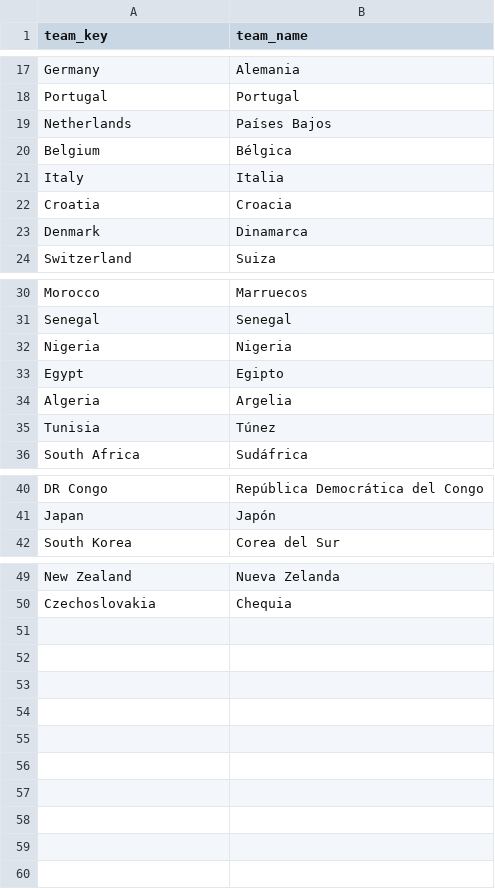
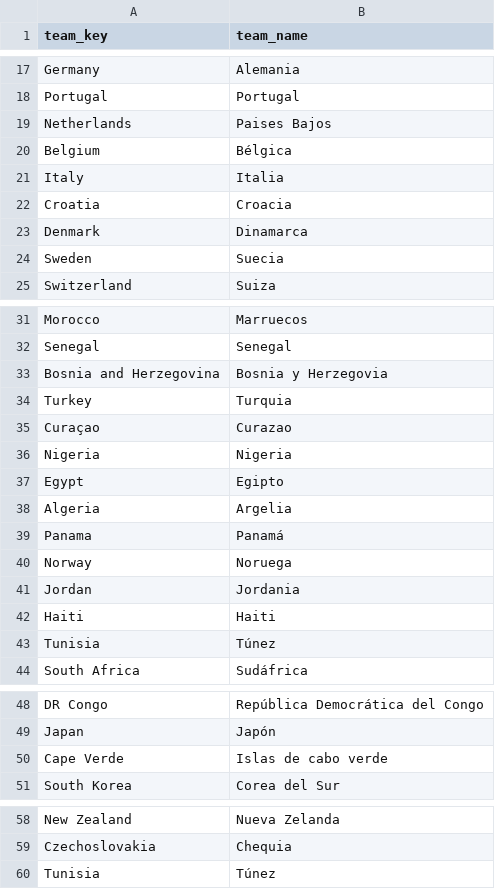
Before and after one commit to J-Paramo/world-cup-2026-predictor, a CSV file: data/processed/world_cup_teams.csv, drawn as a sheet; only a part is shown, gaps mark what is left out; the diff names each change by its address in the sheet, - before the commit and + after, or states it on an @@ line.

Commit message:
actualización equipos

```diff
--- a/data/processed/world_cup_teams.csv
+++ b/data/processed/world_cup_teams.csv
-B19 (team_name): Países Bajos
+B19 (team_name): Paises Bajos
+row 24: Sweden | Suecia
+row 33: Bosnia and Herzegovina | Bosnia y Herzegovia
+row 34: Turkey | Turquia
+row 35: Curaçao | Curazao
+row 39: Panama | Panamá
+row 40: Norway | Noruega
+row 41: Jordan | Jordania
+row 42: Haiti | Haiti
+row 50: Cape Verde | Islas de cabo verde
+row 60: Tunisia | Túnez
```
